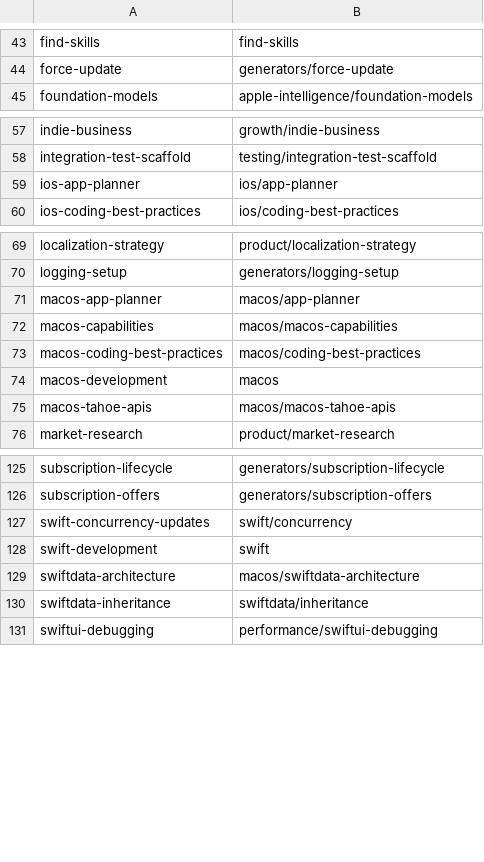
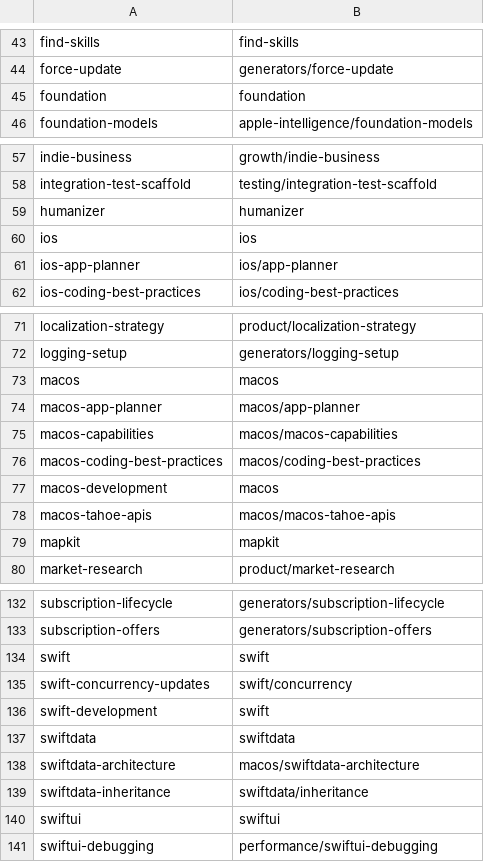
Before and after one commit to nathanialhenniges/dotfiles, a TSV file: config/agent/shared-skills.tsv, drawn as a sheet; only a part is shown, gaps mark what is left out; the diff covers the shown part only.

Commit message:
chore: sync MacBook Brewfile and shared skills

```diff
--- a/config/agent/shared-skills.tsv
+++ b/config/agent/shared-skills.tsv
@@ -44,2 +44,3 @@ find-skills	find-skills
 force-update	generators/force-update
+foundation	foundation
 foundation-models	apple-intelligence/foundation-models
@@ -58,2 +58,4 @@ indie-business	growth/indie-business
 integration-test-scaffold	testing/integration-test-scaffold
+humanizer	humanizer
+ios	ios
 ios-app-planner	ios/app-planner
@@ -70,2 +72,3 @@ localization-strategy	product/localization-strategy
 logging-setup	generators/logging-setup
+macos	macos
 macos-app-planner	macos/app-planner
@@ -75,2 +78,3 @@ macos-development	macos
 macos-tahoe-apis	macos/macos-tahoe-apis
+mapkit	mapkit
 market-research	product/market-research
@@ -126,6 +133,9 @@ subscription-lifecycle	generators/subscription-lifecycle
 subscription-offers	generators/subscription-offers
+swift	swift
 swift-concurrency-updates	swift/concurrency
 swift-development	swift
+swiftdata	swiftdata
 swiftdata-architecture	macos/swiftdata-architecture
 swiftdata-inheritance	swiftdata/inheritance
+swiftui	swiftui
 swiftui-debugging	performance/swiftui-debugging
```
Also changed, not shown: 4 added rows elsewhere in this file, 1 other file.
